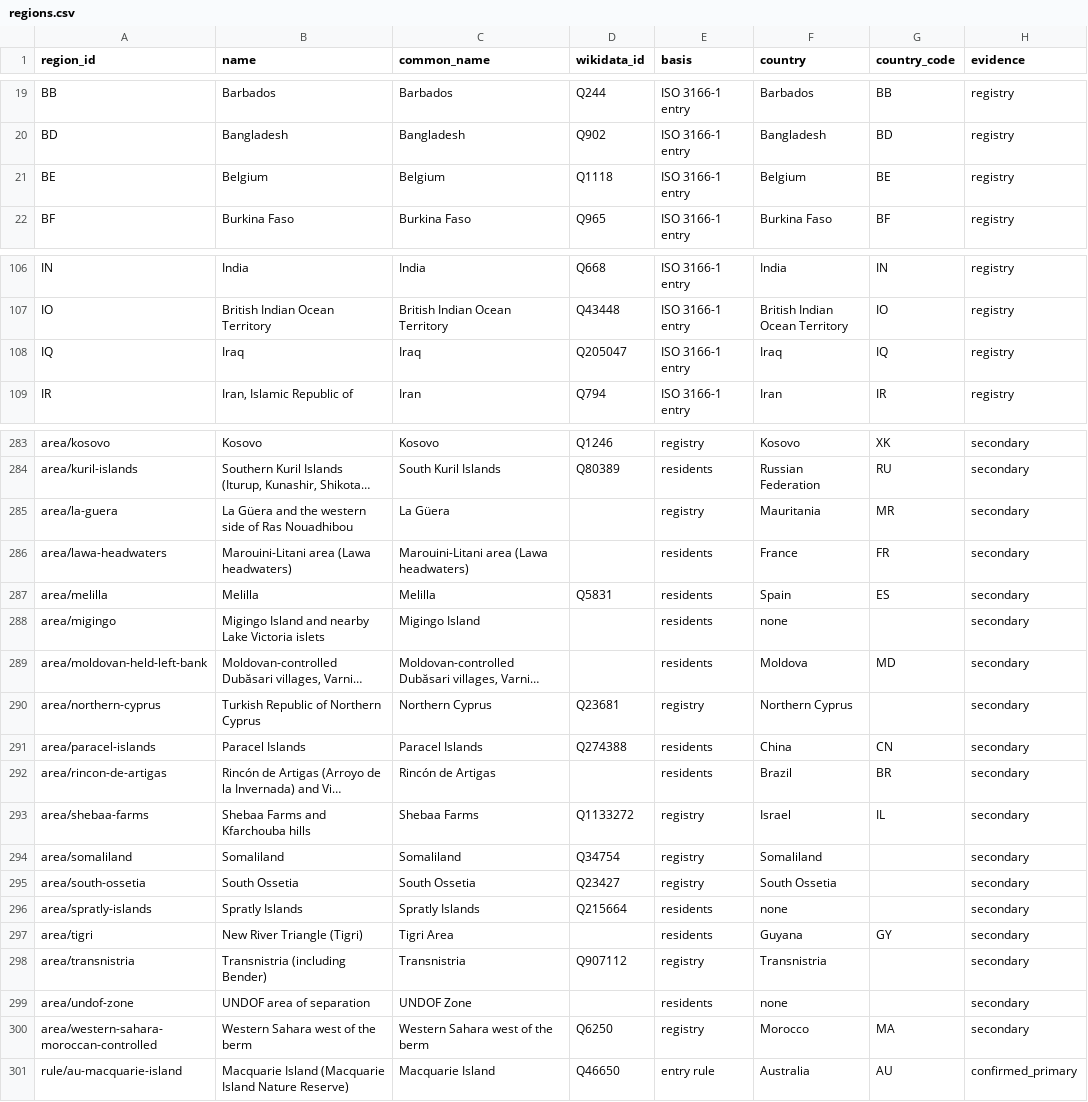
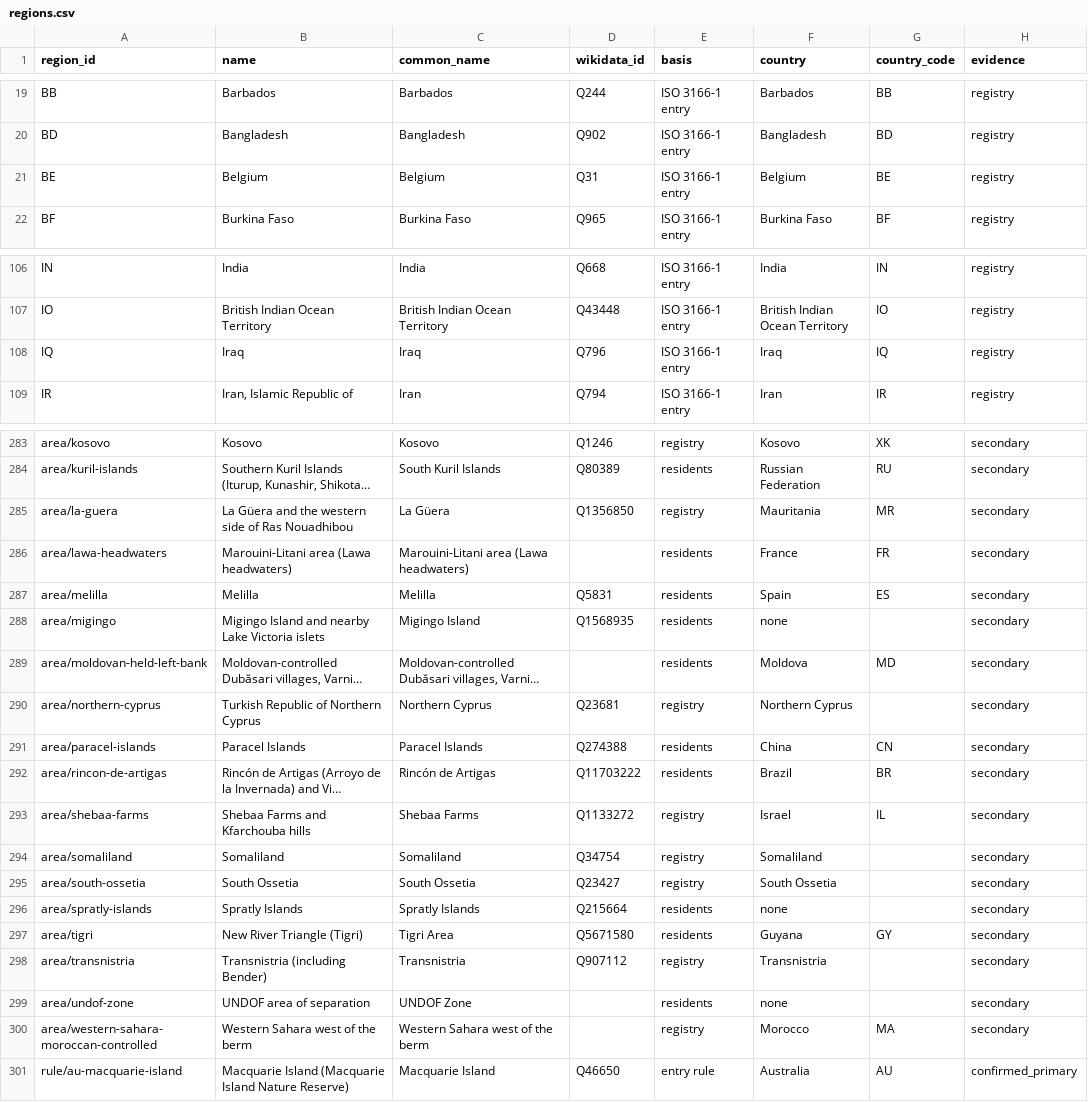
Before and after one commit to uncovering-world/travel-regions-extraction, a CSV file: experiments/release-draft/release/regions.csv, drawn as a sheet; only a part is shown, gaps mark what is left out; long unchanged cells end in …; the diff covers the shown part only; the diff names each change by its address in the sheet, - before the commit and + after, or states it on an @@ line.

```diff
--- a/experiments/release-draft/release/regions.csv
+++ b/experiments/release-draft/release/regions.csv
-D21 (wikidata_id): Q1118
+D21 (wikidata_id): Q31
-D108 (wikidata_id): Q205047
+D108 (wikidata_id): Q796
-D285 (wikidata_id): (empty)
+D285 (wikidata_id): Q1356850
-D288 (wikidata_id): (empty)
+D288 (wikidata_id): Q1568935
-D292 (wikidata_id): (empty)
+D292 (wikidata_id): Q11703222
-D297 (wikidata_id): (empty)
+D297 (wikidata_id): Q5671580
-D300 (wikidata_id): Q6250
+D300 (wikidata_id): (empty)
```
Also changed, not shown: 21 edited cells elsewhere in this file, experiments/outline-sources/inputs/name_ties.csv, experiments/outline-sources/outputs/regions.csv, 6 other files.
